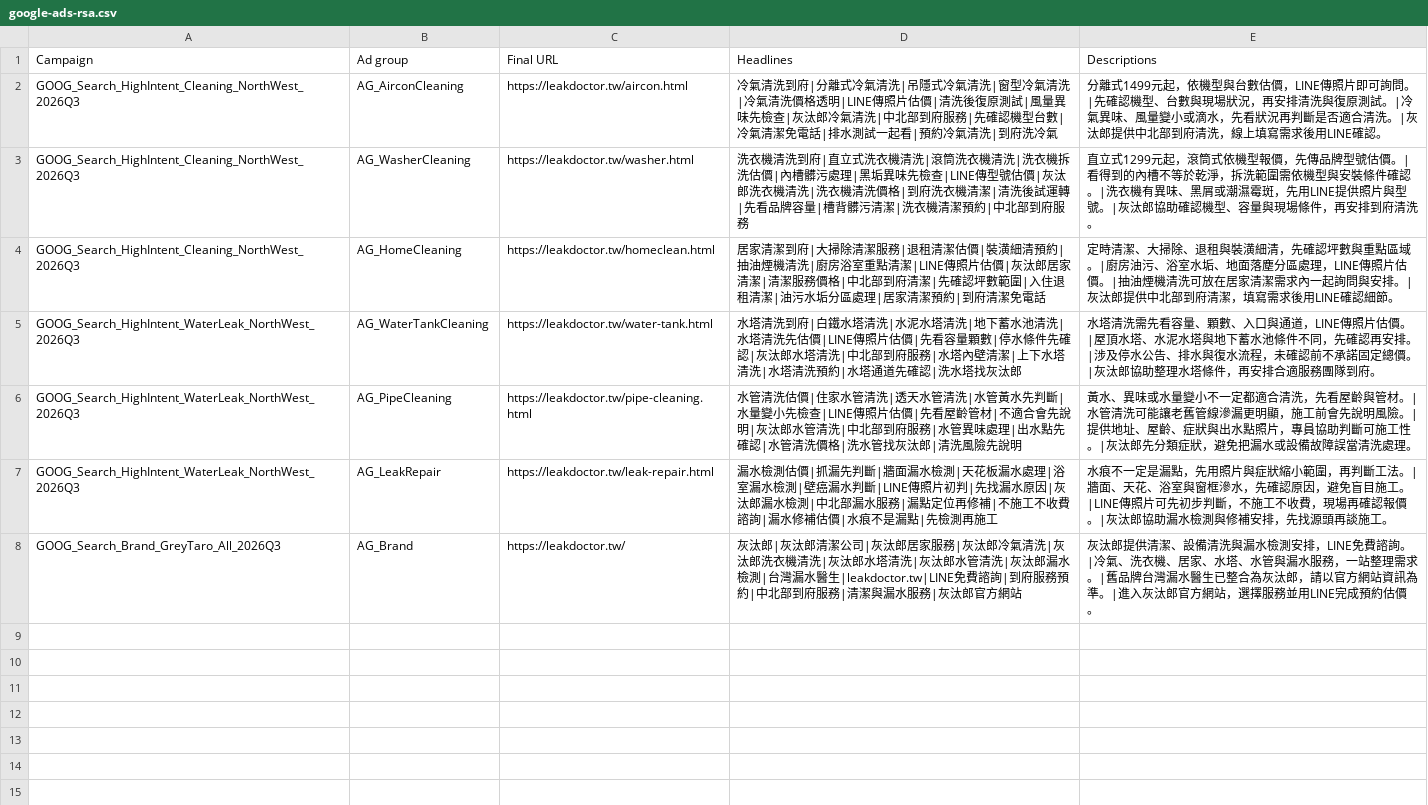
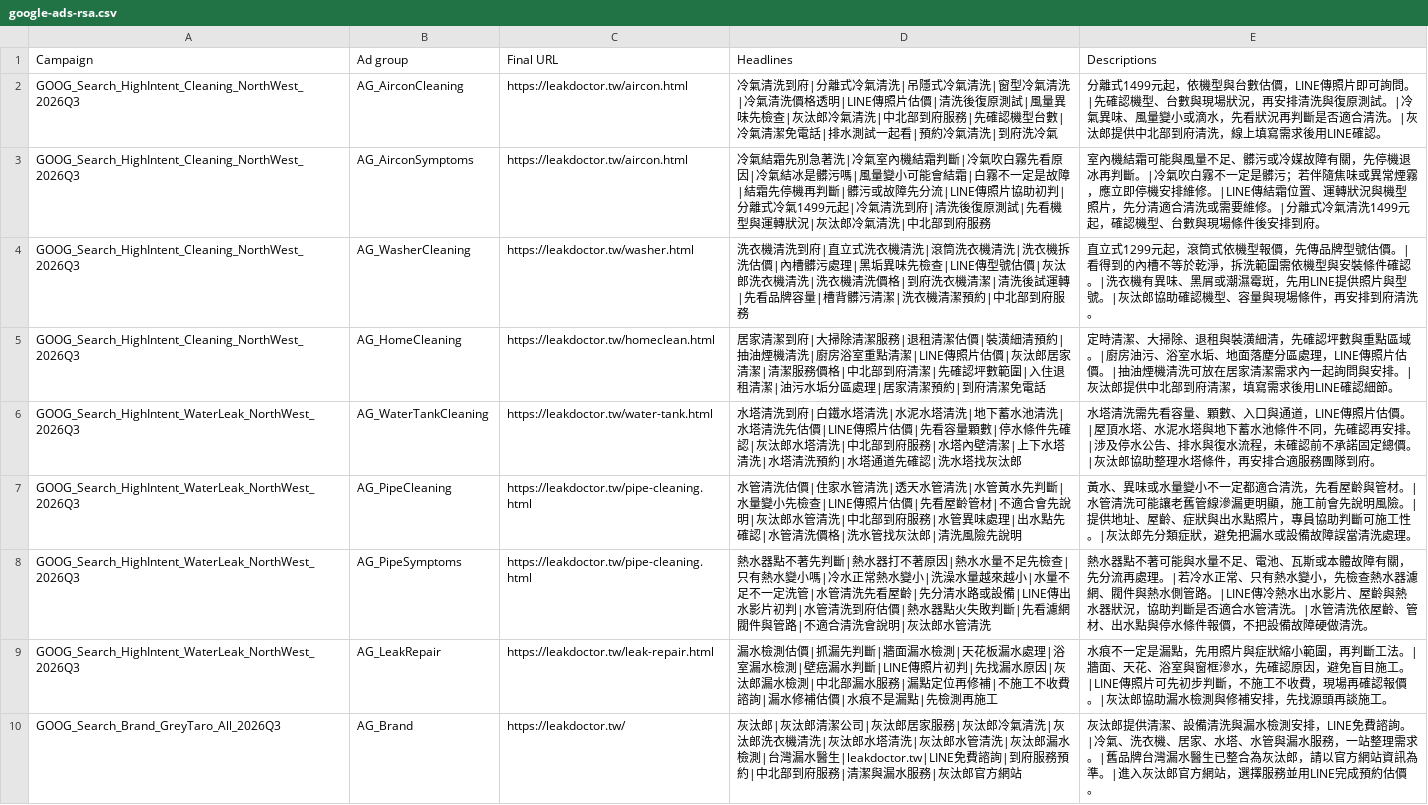
Before and after one commit to Campcool/leakdoctor, a CSV file: ads/google-ads-rsa.csv, drawn as a sheet; the diff names each change by its address in the sheet, - before the commit and + after, or states it on an @@ line.

```diff
--- a/ads/google-ads-rsa.csv
+++ b/ads/google-ads-rsa.csv
+row 3: GOOG_Search_HighIntent_Cleaning_NorthWest_2026Q3 | AG_AirconSymptoms | https://leakdoctor.tw/aircon.html | 冷氣結霜先別急著洗|冷氣室內機結霜判斷|冷氣吹白霧先看原因|冷氣結冰是髒污嗎|風量變小可能會結霜|白霧不一定是故障|結霜先停機再判斷|髒污或故障先分流|LINE傳照片協助初判|分離式冷氣1499元起|冷氣清洗到府|清洗後復原測試|先看機型與運轉狀況|灰汰郎冷氣清洗|中北部到府服務 | 室內機結霜可能與風量不足、髒污或冷媒故障有關，先停機退冰再判斷。|冷氣吹白霧不一定是髒污；若伴隨焦味或異常煙霧，應立即停機安排維修。|LINE傳結霜位置、運轉狀況與機型照片，先分清適合清洗或需要維修。|分離式冷氣清洗1499元起，確認機型、台數與現場條件後安排到府。
+row 8: GOOG_Search_HighIntent_WaterLeak_NorthWest_2026Q3 | AG_PipeSymptoms | https://leakdoctor.tw/pipe-cleaning.html | 熱水器點不著先判斷|熱水器打不著原因|熱水水量不足先檢查|只有熱水變小嗎|冷水正常熱水變小|洗澡水量越來越小|水量不足不一定洗管|水管清洗先看屋齡|先分清水路或設備|LINE傳出水影片初判|水管清洗到府估價|熱水器點火失敗判斷|先看濾網閥件與管路|不適合清洗會說明|灰汰郎水管清洗 | 熱水器點不著可能與水量不足、電池、瓦斯或本體故障有關，先分流再處理。|若冷水正常、只有熱水變小，先檢查熱水器濾網、閥件與熱水側管路。|LINE傳冷熱水出水影片、屋齡與熱水器狀況，協助判斷是否適合水管清洗。|水管清洗依屋齡、管材、出水點與停水條件報價，不把設備故障硬做清洗。
```
Also changed, not shown: ads/google-ads-keywords.csv, 5 other files.
